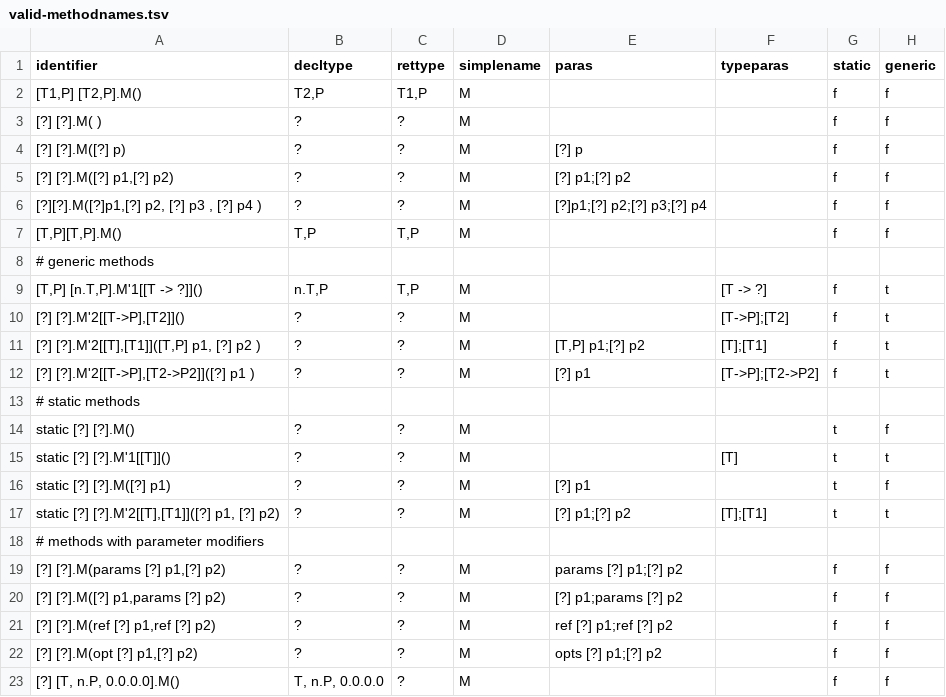
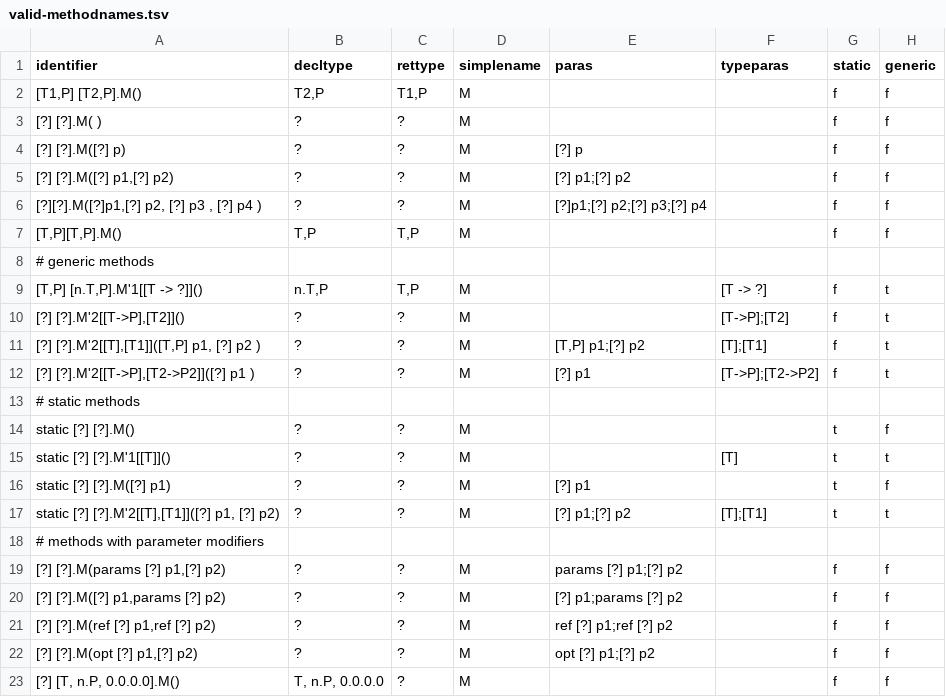
Before and after one commit to stg-tud/kave, a TSV file: feedback-generator/KaVE.Commons.Tests/Model/Names/CSharp/Parser/Data/valid-methodnames.tsv, drawn as a sheet.

```diff
--- a/feedback-generator/KaVE.Commons.Tests/Model/Names/CSharp/Parser/Data/valid-methodnames.tsv
+++ b/feedback-generator/KaVE.Commons.Tests/Model/Names/CSharp/Parser/Data/valid-methodnames.tsv
@@ -21,3 +21,3 @@ static [?] [?].M'2[[T],[T1]]([?] p1, [?] p2)	?	?	M	[?] p1;[?] p2	[T];[T1]	t	t
 [?] [?].M(ref [?] p1,ref [?] p2)	?	?	M	ref [?] p1;ref [?] p2		f	f
-[?] [?].M(opt [?] p1,[?] p2)	?	?	M	opts [?] p1;[?] p2		f	f
+[?] [?].M(opt [?] p1,[?] p2)	?	?	M	opt [?] p1;[?] p2		f	f
 [?] [T, n.P, 0.0.0.0].M()	T, n.P, 0.0.0.0	?	M			f	f
```
Also changed, not shown: feedback-generator/KaVE.Commons.Tests/Model/Names/CSharp/Parser/Data/valid-typenames.tsv, 21 other files.
